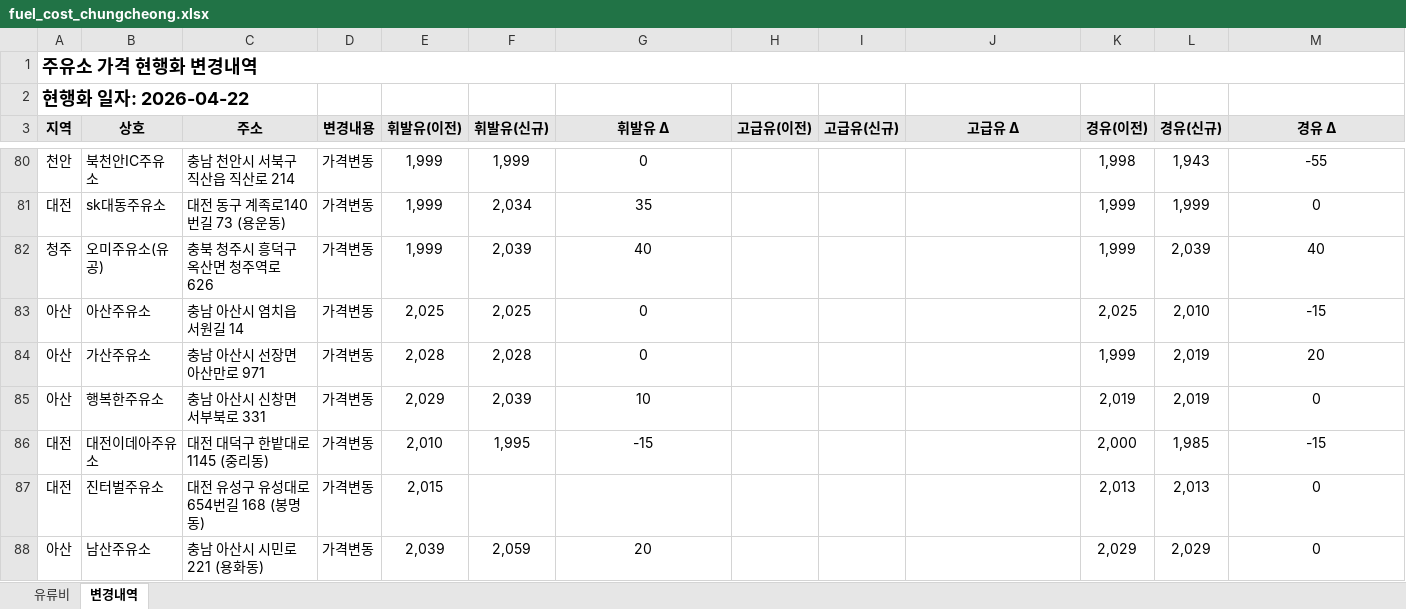
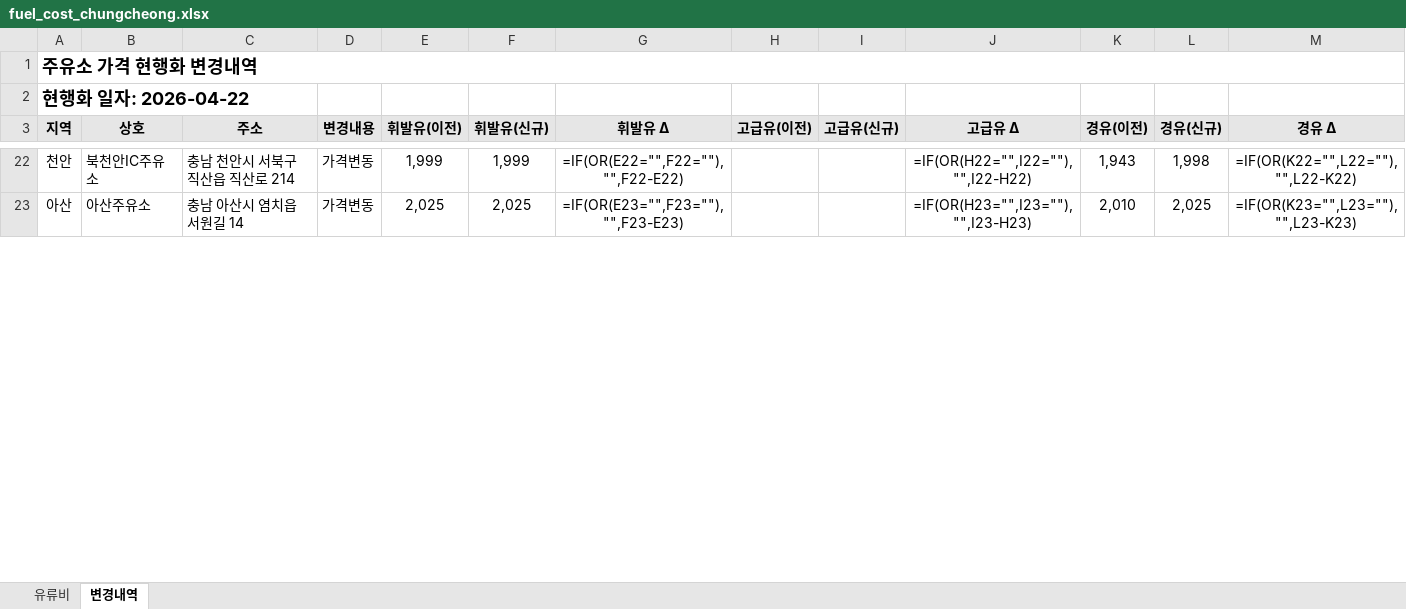
Before and after one commit to krwizxp/fcupdater, an Excel workbook: fuel_cost_chungcheong.xlsx, sheet 변경내역, drawn as a sheet; only a part is shown, gaps mark what is left out; values as stored, in another font and other column widths than the file's, no borders; formulas without a stored value are shown as written; conditional formats not drawn; removed rows and columns are numbered as before the commit, all else as after; the diff covers the shown part only; the diff names each change by its address in the sheet, - before the commit and + after, or states it on an @@ line.

```diff
--- a/fuel_cost_chungcheong.xlsx (sheet 변경내역)
+++ b/fuel_cost_chungcheong.xlsx (sheet 변경내역)
-G22 (휘발유 Δ): 0
+G22 (휘발유 Δ): =IF(OR(E22="",F22=""),"",F22-E22)
-J22 (고급유 Δ): (empty)
+J22 (고급유 Δ): =IF(OR(H22="",I22=""),"",I22-H22)
-K22 (경유(이전)): 1,998
+K22 (경유(이전)): 1,943
-L22 (경유(신규)): 1,943
+L22 (경유(신규)): 1,998
-M22 (경유 Δ): -55
+M22 (경유 Δ): =IF(OR(K22="",L22=""),"",L22-K22)
-row 81: 대전 | sk대동주유소 | 대전 동구 계족로140번길 73 (용운동) | 가격변동 | 1,999 | 2,034 | 35 |  |  |  | 1,999 | 1,999 | 0
-row 82: 청주 | 오미주유소(유공) | 충북 청주시 흥덕구 옥산면 청주역로 626 | 가격변동 | 1,999 | 2,039 | 40 |  |  |  | 1,999 | 2,039 | 40
-G23 (휘발유 Δ): 0
+G23 (휘발유 Δ): =IF(OR(E23="",F23=""),"",F23-E23)
-J23 (고급유 Δ): (empty)
+J23 (고급유 Δ): =IF(OR(H23="",I23=""),"",I23-H23)
-K23 (경유(이전)): 2,025
+K23 (경유(이전)): 2,010
-L23 (경유(신규)): 2,010
+L23 (경유(신규)): 2,025
-M23 (경유 Δ): -15
+M23 (경유 Δ): =IF(OR(K23="",L23=""),"",L23-K23)
-row 84: 아산 | 가산주유소 | 충남 아산시 선장면 아산만로 971 | 가격변동 | 2,028 | 2,028 | 0 |  |  |  | 1,999 | 2,019 | 20
-row 85: 아산 | 행복한주유소 | 충남 아산시 신창면 서부북로 331 | 가격변동 | 2,029 | 2,039 | 10 |  |  |  | 2,019 | 2,019 | 0
-row 86: 대전 | 대전이데아주유소 | 대전 대덕구 한밭대로 1145 (중리동) | 가격변동 | 2,010 | 1,995 | -15 |  |  |  | 2,000 | 1,985 | -15
-row 87: 대전 | 진터벌주유소 | 대전 유성구 유성대로654번길 168 (봉명동) | 가격변동 | 2,015 |  |  |  |  |  | 2,013 | 2,013 | 0
-row 88: 아산 | 남산주유소 | 충남 아산시 시민로221 (용화동) | 가격변동 | 2,039 | 2,059 | 20 |  |  |  | 2,029 | 2,029 | 0
```
Also changed, not shown: 32 added rows, 112 removed rows and 43 edited cells elsewhere in this sheet, sheet 유류비, formulas that keep their value, 5 other files.
